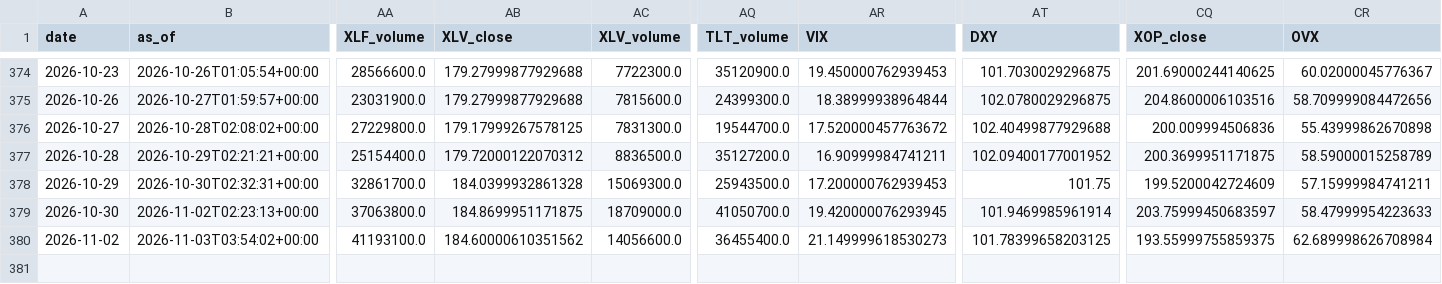
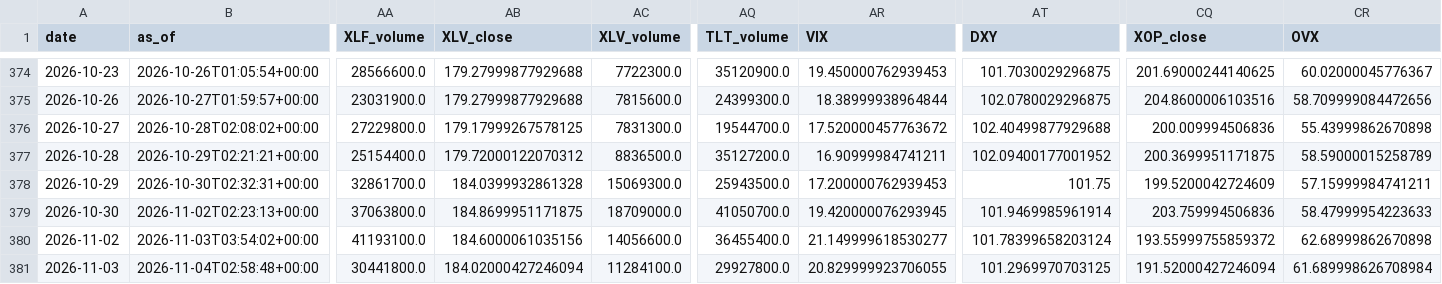
Before and after one commit to daifulee/invictus-data, a CSV file: data/daily_2026.csv, drawn as a sheet; only a part is shown, gaps mark what is left out; rows hold the shown columns only; the diff names each change by its address in the sheet, - before the commit and + after, or states it on an @@ line.

Commit message:
daily: 2026-11-04 data update [skip ci]

```diff
--- a/data/daily_2026.csv
+++ b/data/daily_2026.csv
-CQ379 (XOP_close): 203.75999450683597
+CQ379 (XOP_close): 203.759994506836
-AB380 (XLV_close): 184.60000610351562
+AB380 (XLV_close): 184.6000061035156
-AR380 (VIX): 21.149999618530273
+AR380 (VIX): 21.149999618530277
-AT380 (DXY): 101.78399658203125
+AT380 (DXY): 101.78399658203124
-CQ380 (XOP_close): 193.55999755859375
+CQ380 (XOP_close): 193.55999755859372
-CR380 (OVX): 62.689998626708984
+CR380 (OVX): 62.68999862670898
+row 381: 2026-11-03 | 2026-11-04T02:58:48+00:00 | 30441800.0 | 184.02000427246094 | 11284100.0 | 29927800.0 | 20.829999923706055 | 101.2969970703125 | 191.52000427246094 | 61.689998626708984
```
Also changed, not shown: 1 other file.
